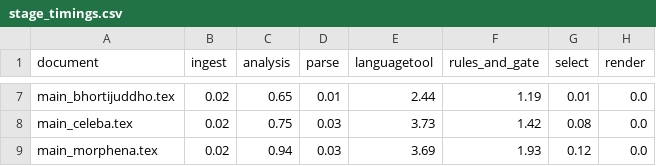
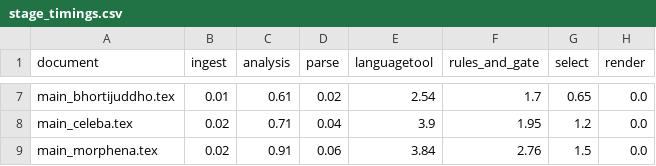
Before and after one commit to saifahmedarfi/DNWE-Sapienzer, a CSV file: out/stage_timings.csv, drawn as a sheet; only a part is shown, gaps mark what is left out; the diff covers the shown part only; the diff names each change by its address in the sheet, - before the commit and + after, or states it on an @@ line.

```diff
--- a/out/stage_timings.csv
+++ b/out/stage_timings.csv
-B7 (ingest): 0.02
+B7 (ingest): 0.01
-C7 (analysis): 0.65
+C7 (analysis): 0.61
-D7 (parse): 0.01
+D7 (parse): 0.02
-E7 (languagetool): 2.44
+E7 (languagetool): 2.54
-F7 (rules_and_gate): 1.19
+F7 (rules_and_gate): 1.7
-G7 (select): 0.01
+G7 (select): 0.65
-C8 (analysis): 0.75
+C8 (analysis): 0.71
-D8 (parse): 0.03
+D8 (parse): 0.04
-E8 (languagetool): 3.73
+E8 (languagetool): 3.9
-F8 (rules_and_gate): 1.42
+F8 (rules_and_gate): 1.95
-G8 (select): 0.08
+G8 (select): 1.2
-C9 (analysis): 0.94
+C9 (analysis): 0.91
-D9 (parse): 0.03
+D9 (parse): 0.06
-E9 (languagetool): 3.69
+E9 (languagetool): 3.84
-F9 (rules_and_gate): 1.93
+F9 (rules_and_gate): 2.76
-G9 (select): 0.12
+G9 (select): 1.5
```
Also changed, not shown: 27 edited cells elsewhere in this file, out/CONVERSION.dnwe.edits.csv, out/benchmark.csv, 55 other files.
